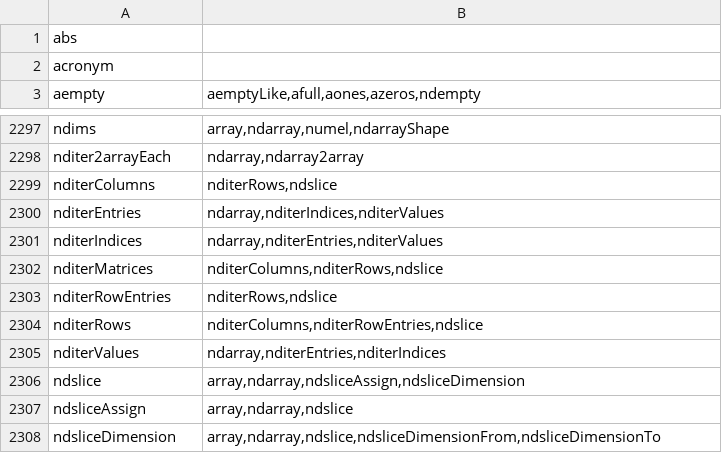
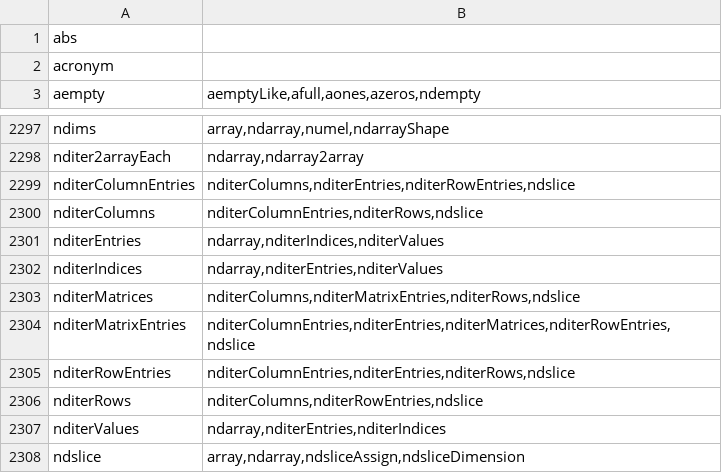
Before and after one commit to stdlib-js/namespace-alias2related, a CSV file: data/data.csv, drawn as a sheet; only a part is shown, gaps mark what is left out; the shorter side is filled out with more unchanged rows.

```diff
--- a/data/data.csv
+++ b/data/data.csv
@@ -2298,7 +2298,9 @@ ndims,"array,ndarray,numel,ndarrayShape"
 nditer2arrayEach,"ndarray,ndarray2array"
-nditerColumns,"nditerRows,ndslice"
+nditerColumnEntries,"nditerColumns,nditerEntries,nditerRowEntries,ndslice"
+nditerColumns,"nditerColumnEntries,nditerRows,ndslice"
 nditerEntries,"ndarray,nditerIndices,nditerValues"
 nditerIndices,"ndarray,nditerEntries,nditerValues"
-nditerMatrices,"nditerColumns,nditerRows,ndslice"
-nditerRowEntries,"nditerRows,ndslice"
+nditerMatrices,"nditerColumns,nditerMatrixEntries,nditerRows,ndslice"
+nditerMatrixEntries,"nditerColumnEntries,nditerEntries,nditerMatrices,nditerRowEntries,ndslice"
+nditerRowEntries,"nditerColumnEntries,nditerEntries,nditerRows,ndslice"
 nditerRows,"nditerColumns,nditerRowEntries,ndslice"
```
Also changed, not shown: 3 other files.
